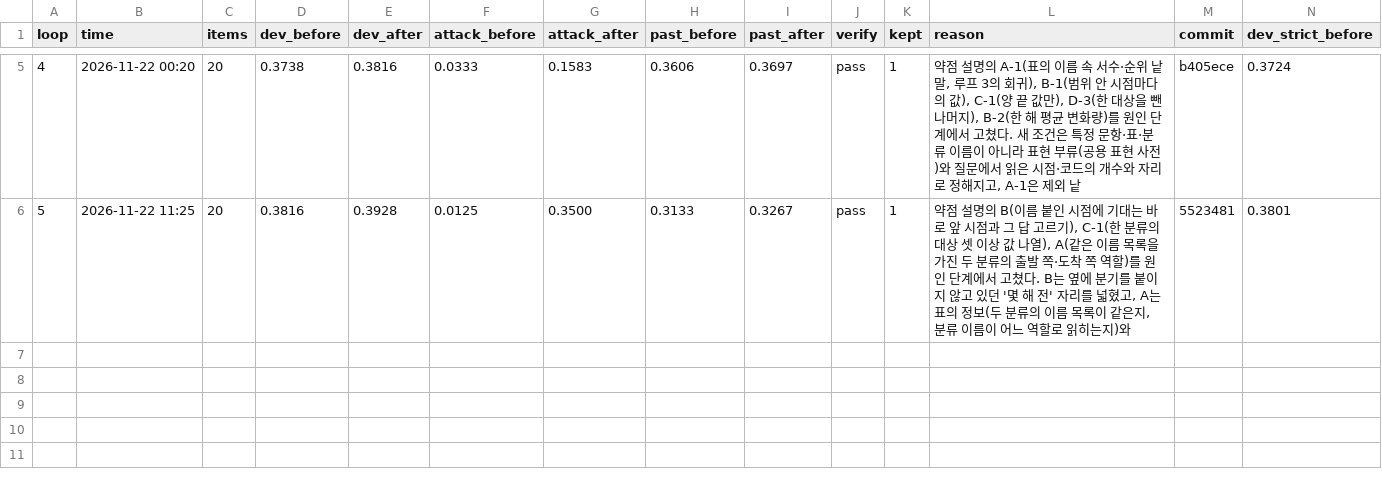
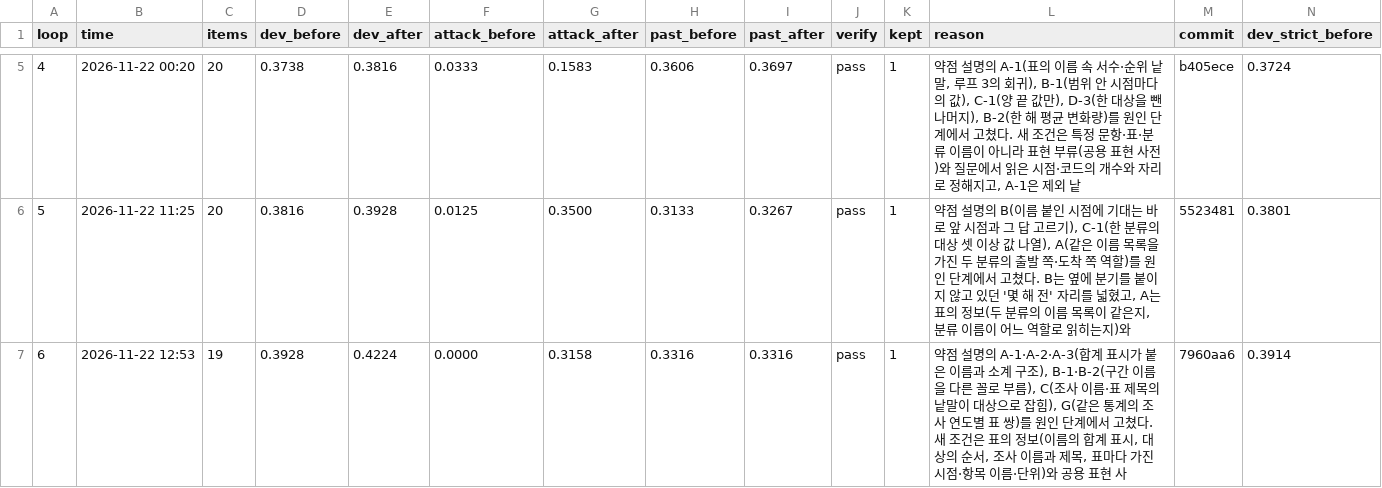
Before and after one commit to SoleMin/Kosis_NLP-summary_Self-Improvenment, a TSV file: loop/results.tsv, drawn as a sheet; only a part is shown, gaps mark what is left out; rows hold the shown columns only; the diff names each change by its address in the sheet, - before the commit and + after, or states it on an @@ line.

Commit message:
loop 6: kept=1 (약점 설명의 A-1·A-2·A-3(합계 표시가 붙은 이름과 소계 구조), B-1·B-2(구간 이름을 다른 꼴)

```diff
--- a/loop/results.tsv
+++ b/loop/results.tsv
+row 7: 6 | 2026-11-22 12:53 | 19 | 0.3928 | 0.4224 | 0.0000 | 0.3158 | 0.3316 | 0.3316 | pass | 1 | 약점 설명의 A-1·A-2·A-3(합계 표시가 붙은 이름과 소계 구조), B-1·B-2(구간 이름을 다른 꼴로 부름), C(조사 이름·표 제목의 낱말이 대상으로 잡힘), G(같은 통계의 조사 연도별 표 쌍)를 원인 단계에서 고쳤다. 새 조건은 표의 정보(이름의 합계 표시, 대상의 순서, 조사 이름과 제목, 표마다 가진 시점·항목 이름·단위)와 공용 표현 사 | 7960aa6 | 0.3914
```
Also changed, not shown: 6 other files.
